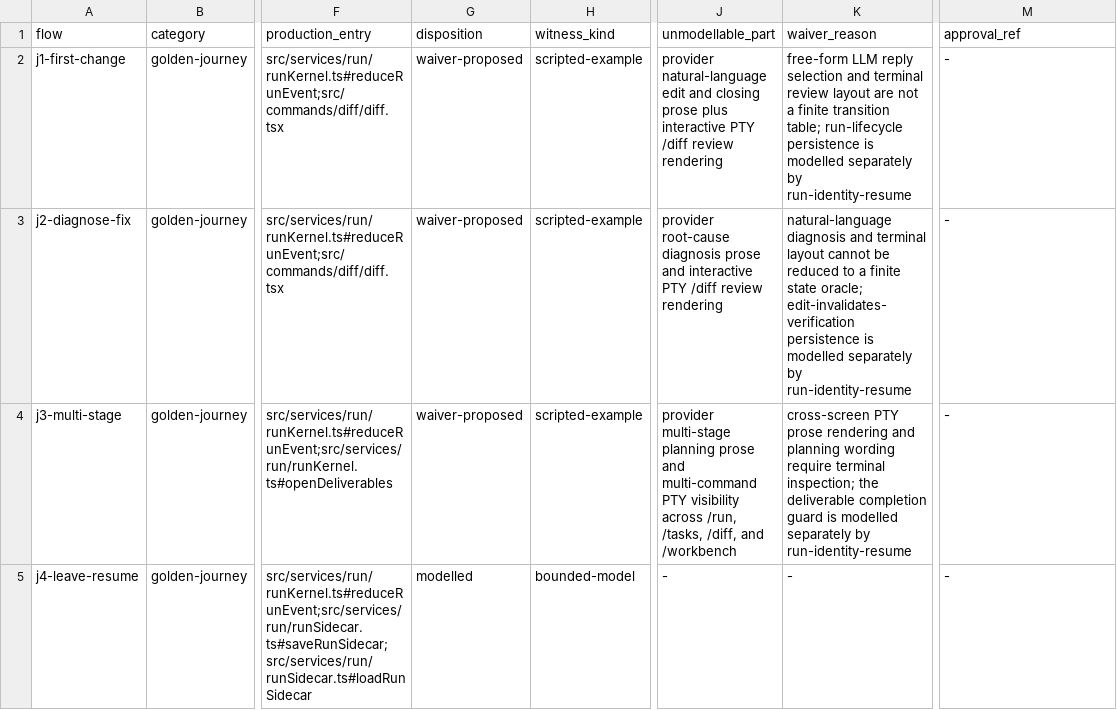
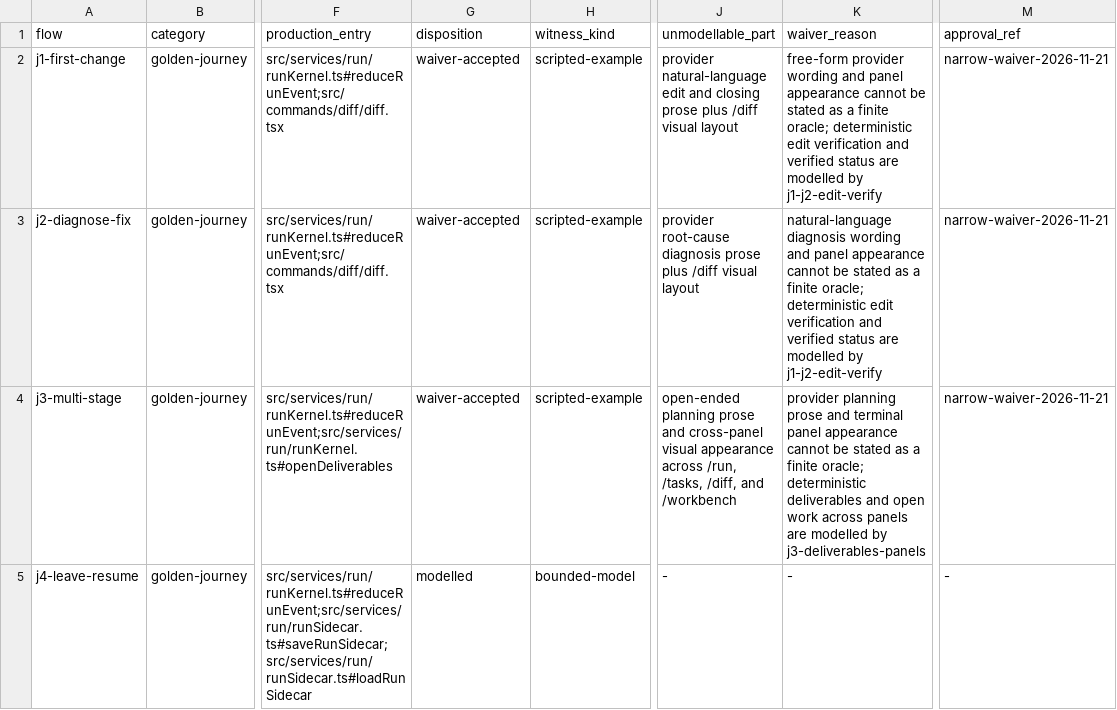
Before and after one commit to Whq02/MercuryCLI, a TSV file: scripts/formal-models/major-flows.tsv, drawn as a sheet; only a part is shown, gaps mark what is left out; the diff covers the shown part only; the diff names each change by its address in the sheet, - before the commit and + after, or states it on an @@ line.

```diff
--- a/scripts/formal-models/major-flows.tsv
+++ b/scripts/formal-models/major-flows.tsv
-G2:G4 (disposition): waiver-proposed
+G2:G4 (disposition): waiver-accepted
-J2 (unmodellable_part): …prose plus interactive PTY /diff review rendering
+J2 (unmodellable_part): …prose plus /diff visual layout
-K2 (waiver_reason): free-form LLM reply selection and terminal review layout are not a finite transition table; run-lifecycle persistence is modelled separately by run-identity-resume
+K2 (waiver_reason): free-form provider wording and panel appearance cannot be stated as a finite oracle; deterministic edit verification and verified status are modelled by j1-j2-edit-verify
-M2:M4 (approval_ref): -
+M2:M4 (approval_ref): narrow-waiver-2026-11-21
-J3 (unmodellable_part): …diagnosis prose and interactive PTY /diff review rendering
+J3 (unmodellable_part): …diagnosis prose plus /diff visual layout
-K3 (waiver_reason): natural-language diagnosis and terminal layout cannot be reduced to a finite state oracle; edit-invalidates-verification persistence is modelled separately by run-identity-resume
+K3 (waiver_reason): natural-language diagnosis wording and panel appearance cannot be stated as a finite oracle; deterministic edit verification and verified status are modelled by j1-j2-edit-verify
-J4 (unmodellable_part): provider multi-stage planning prose and multi-command PTY visibility across /run,…
+J4 (unmodellable_part): open-ended planning prose and cross-panel visual appearance across /run,…
-K4 (waiver_reason): cross-screen PTY prose rendering and planning wording require terminal inspection; the deliverable completion guard is modelled separately by run-identity-resume
+K4 (waiver_reason): provider planning prose and terminal panel appearance cannot be stated as a finite oracle; deterministic deliverables and open work across panels are modelled by j3-deliverables-panels
```
Also changed, not shown: 4 added rows and 8 edited cells elsewhere in this file, 1 other file.
